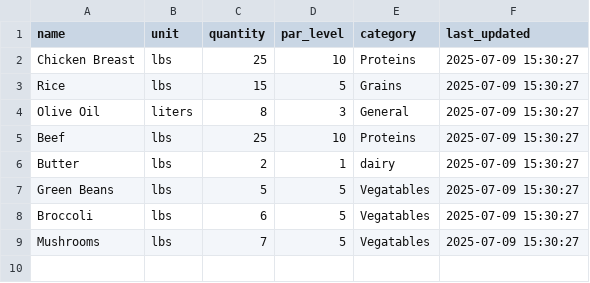
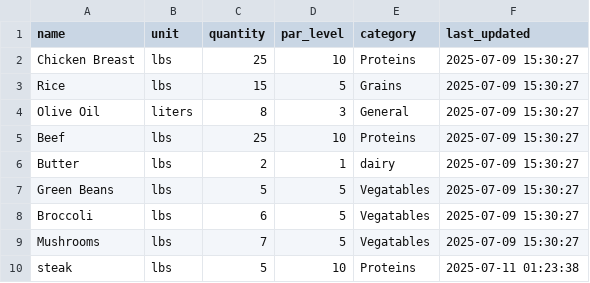
Before and after one commit to davidgev86/HealthPackTracker, a CSV file: inventory.csv, drawn as a sheet; the diff names each change by its address in the sheet, - before the commit and + after, or states it on an @@ line.

```diff
--- a/inventory.csv
+++ b/inventory.csv
+row 10: steak | lbs | 5 | 10 | Proteins | 2025-07-11 01:23:38
```
